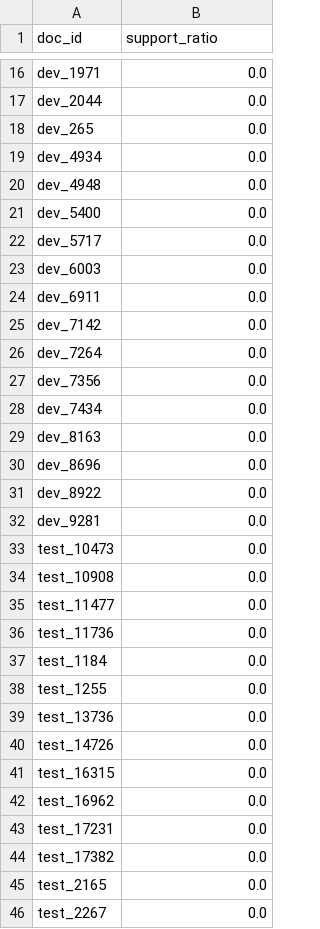
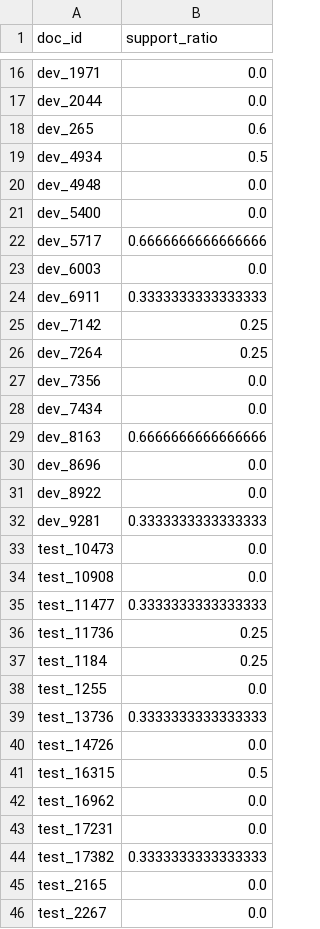
Before and after one commit to Ritik294/factshield, a CSV file: eval/factuality_summary_per_doc.csv, drawn as a sheet; only a part is shown, gaps mark what is left out; the diff covers the shown part only.

```diff
--- a/eval/factuality_summary_per_doc.csv
+++ b/eval/factuality_summary_per_doc.csv
@@ -17,29 +17,29 @@ dev_1971,0.0
 dev_2044,0.0
-dev_265,0.0
-dev_4934,0.0
+dev_265,0.6
+dev_4934,0.5
 dev_4948,0.0
 dev_5400,0.0
-dev_5717,0.0
+dev_5717,0.6666666666666666
 dev_6003,0.0
-dev_6911,0.0
-dev_7142,0.0
-dev_7264,0.0
+dev_6911,0.3333333333333333
+dev_7142,0.25
+dev_7264,0.25
 dev_7356,0.0
 dev_7434,0.0
-dev_8163,0.0
+dev_8163,0.6666666666666666
 dev_8696,0.0
 dev_8922,0.0
-dev_9281,0.0
+dev_9281,0.3333333333333333
 test_10473,0.0
 test_10908,0.0
-test_11477,0.0
-test_11736,0.0
-test_1184,0.0
+test_11477,0.3333333333333333
+test_11736,0.25
+test_1184,0.25
 test_1255,0.0
-test_13736,0.0
+test_13736,0.3333333333333333
 test_14726,0.0
-test_16315,0.0
+test_16315,0.5
 test_16962,0.0
 test_17231,0.0
-test_17382,0.0
+test_17382,0.3333333333333333
 test_2165,0.0
```
Also changed, not shown: 119 edited cells elsewhere in this file, eval/summary_table.csv, 32 other files.
